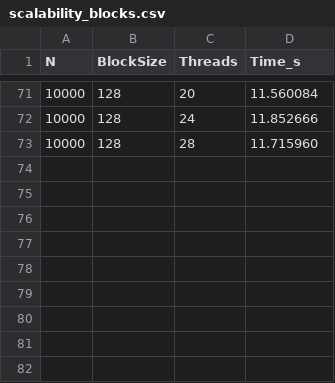
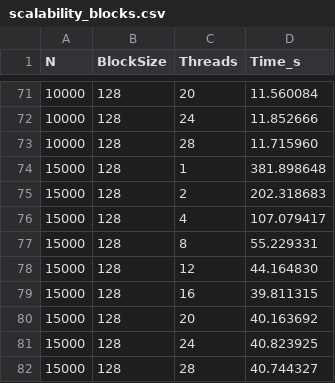
Before and after one commit to marcocastagna99/HPC, a CSV file: results/scalability_blocks.csv, drawn as a sheet; only a part is shown, gaps mark what is left out; the diff names each change by its address in the sheet, - before the commit and + after, or states it on an @@ line.

```diff
--- a/results/scalability_blocks.csv
+++ b/results/scalability_blocks.csv
+row 74: 15000 | 128 | 1 | 381.898648
+row 75: 15000 | 128 | 2 | 202.318683
+row 76: 15000 | 128 | 4 | 107.079417
+row 77: 15000 | 128 | 8 | 55.229331
+row 78: 15000 | 128 | 12 | 44.164830
+row 79: 15000 | 128 | 16 | 39.811315
+row 80: 15000 | 128 | 20 | 40.163692
+row 81: 15000 | 128 | 24 | 40.823925
+row 82: 15000 | 128 | 28 | 40.744327
```
Also changed, not shown: 2 other files.
